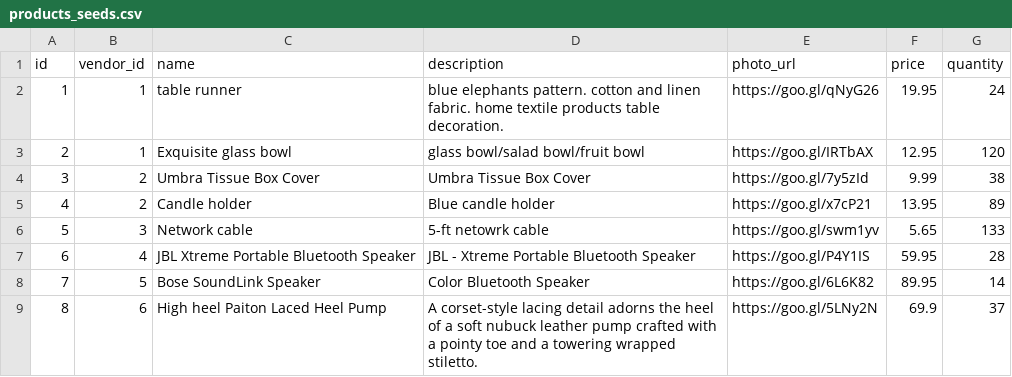
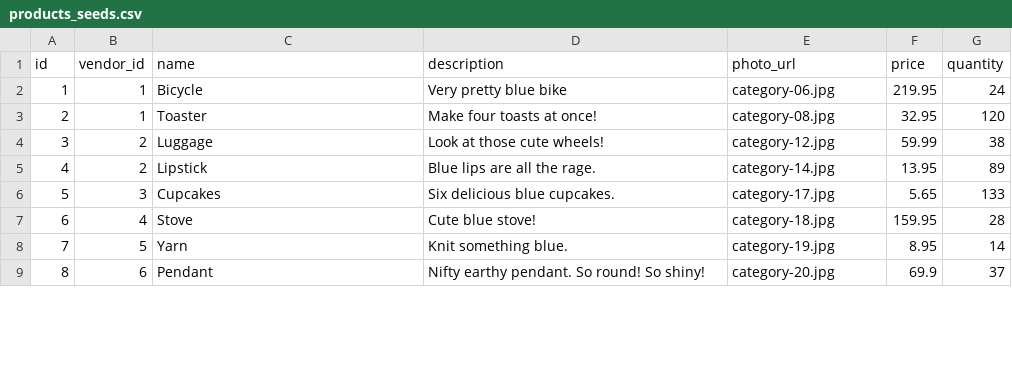
Before and after one commit to add2point71dots/betsy, a CSV file: support/products_seeds.csv, drawn as a sheet; only a part is shown; the diff covers the shown part only.

Commit message:
changed up the seeds

```diff
--- a/support/products_seeds.csv
+++ b/support/products_seeds.csv
@@ -1,9 +1,9 @@
 id,vendor_id,name,description,photo_url,price,quantity
-1,1,table runner,blue elephants pattern. cotton and linen fabric. home textile products table decoration.,https://goo.gl/qNyG26,19.95,24
-2,1,Exquisite glass bowl,glass bowl/salad bowl/fruit bowl,https://goo.gl/IRTbAX,12.95,120
-3,2,Umbra Tissue Box Cover,Umbra Tissue Box Cover,https://goo.gl/7y5zId,9.99,38
-4,2,Candle holder,Blue candle holder,https://goo.gl/x7cP21,13.95,89
-5,3,Network cable,5-ft netowrk cable,https://goo.gl/swm1yv,5.65,133
-6,4,JBL Xtreme Portable Bluetooth Speaker,JBL - Xtreme Portable Bluetooth Speaker,https://goo.gl/P4Y1IS,59.95,28
-7,5,Bose SoundLink Speaker,Color Bluetooth Speaker,https://goo.gl/6L6K82,89.95,14
-8,6,High heel Paiton Laced Heel Pump,A corset-style lacing detail adorns the heel of a soft nubuck leather pump crafted with a pointy toe and a towering wrapped stiletto.,https://goo.gl/5LNy2N,69.9,37
+1,1,Bicycle,Very pretty blue bike,category-06.jpg,219.95,24
+2,1,Toaster,Make four toasts at once!,category-08.jpg,32.95,120
+3,2,Luggage,Look at those cute wheels!,category-12.jpg,59.99,38
+4,2,Lipstick,Blue lips are all the rage.,category-14.jpg,13.95,89
+5,3,Cupcakes,Six delicious blue cupcakes.,category-17.jpg,5.65,133
+6,4,Stove,Cute blue stove!,category-18.jpg,159.95,28
+7,5,Yarn,Knit something blue.,category-19.jpg,8.95,14
+8,6,Pendant,Nifty earthy pendant. So round! So shiny!,category-20.jpg,69.9,37
```
Also changed, not shown: 25 edited cells elsewhere in this file, 2 other files.
